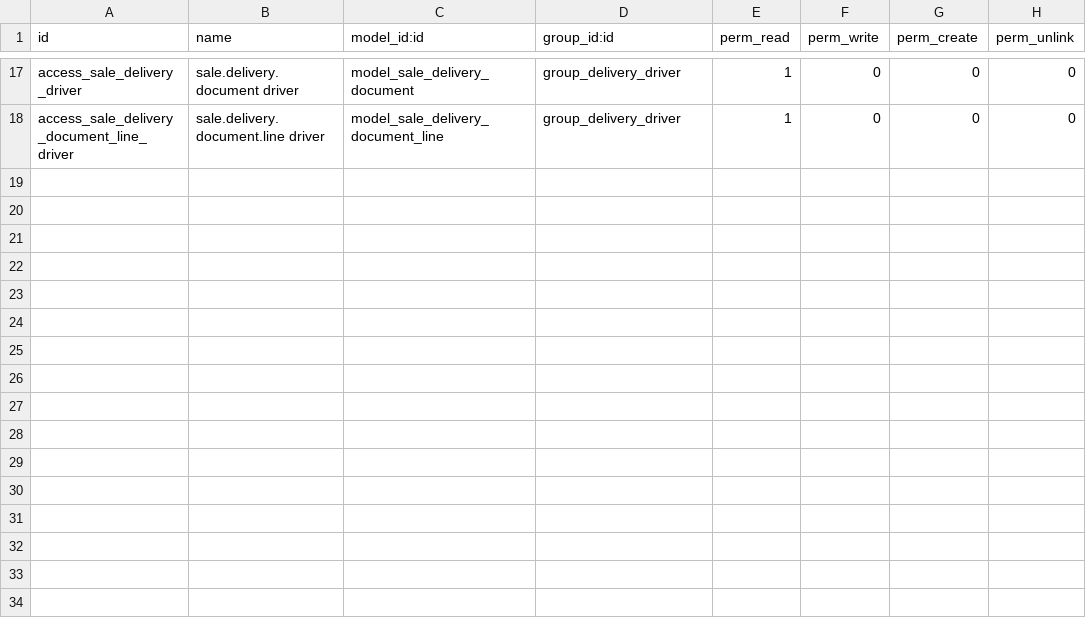
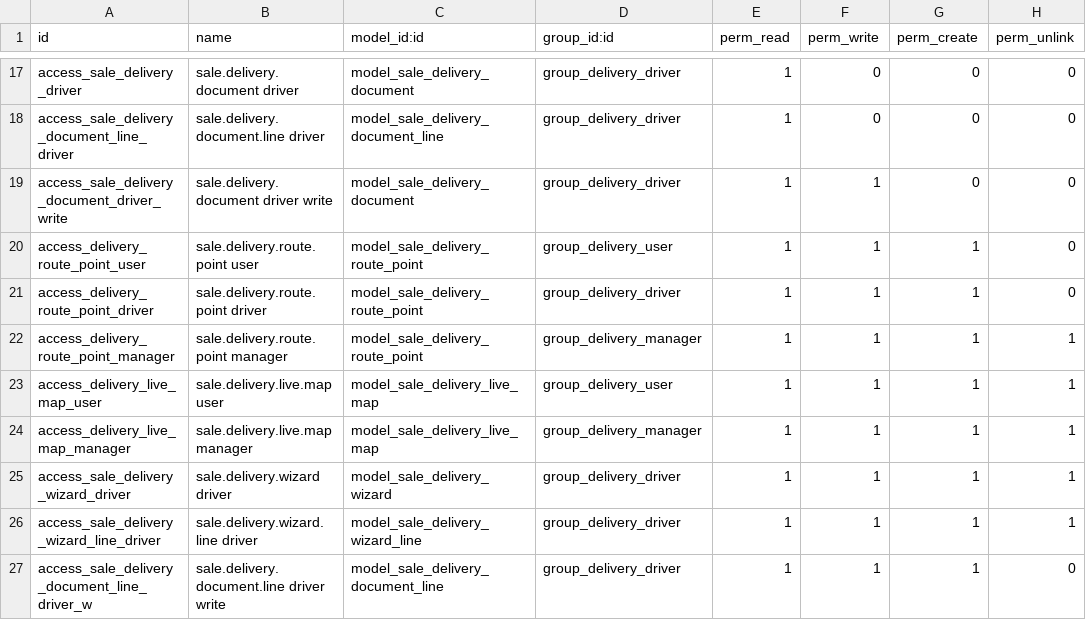
Before and after one commit to antonioqueb/sale_delivery_wizard, a CSV file: security/ir.model.access.csv, drawn as a sheet; only a part is shown, gaps mark what is left out; the diff names each change by its address in the sheet, - before the commit and + after, or states it on an @@ line.

Commit message:
feat: actualización del Delivery Wizard con soporte móvil y mapa en vivo de entregas

```diff
--- a/security/ir.model.access.csv
+++ b/security/ir.model.access.csv
+row 19: access_sale_delivery_document_driver_write | sale.delivery.document driver write | model_sale_delivery_document | group_delivery_driver | 1 | 1 | 0 | 0
+row 20: access_delivery_route_point_user | sale.delivery.route.point user | model_sale_delivery_route_point | group_delivery_user | 1 | 1 | 1 | 0
+row 21: access_delivery_route_point_driver | sale.delivery.route.point driver | model_sale_delivery_route_point | group_delivery_driver | 1 | 1 | 1 | 0
+row 22: access_delivery_route_point_manager | sale.delivery.route.point manager | model_sale_delivery_route_point | group_delivery_manager | 1 | 1 | 1 | 1
+row 23: access_delivery_live_map_user | sale.delivery.live.map user | model_sale_delivery_live_map | group_delivery_user | 1 | 1 | 1 | 1
+row 24: access_delivery_live_map_manager | sale.delivery.live.map manager | model_sale_delivery_live_map | group_delivery_manager | 1 | 1 | 1 | 1
+row 25: access_sale_delivery_wizard_driver | sale.delivery.wizard driver | model_sale_delivery_wizard | group_delivery_driver | 1 | 1 | 1 | 1
+row 26: access_sale_delivery_wizard_line_driver | sale.delivery.wizard.line driver | model_sale_delivery_wizard_line | group_delivery_driver | 1 | 1 | 1 | 1
+row 27: access_sale_delivery_document_line_driver_w | sale.delivery.document.line driver write | model_sale_delivery_document_line | group_delivery_driver | 1 | 1 | 1 | 0
```
Also changed, not shown: 7 other files.
